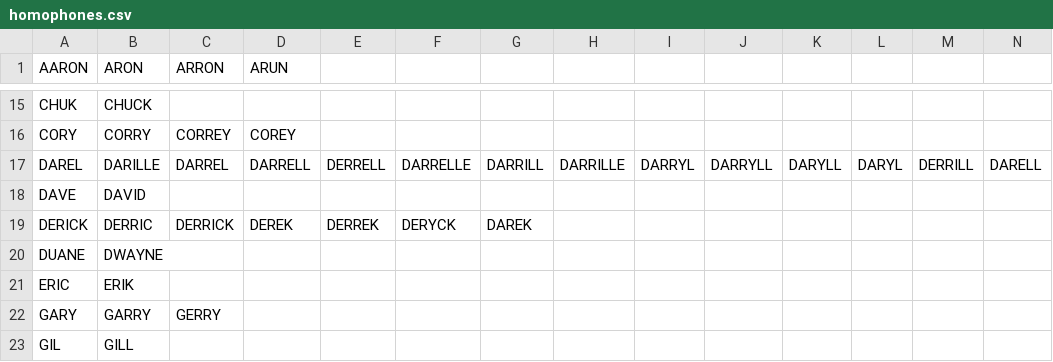
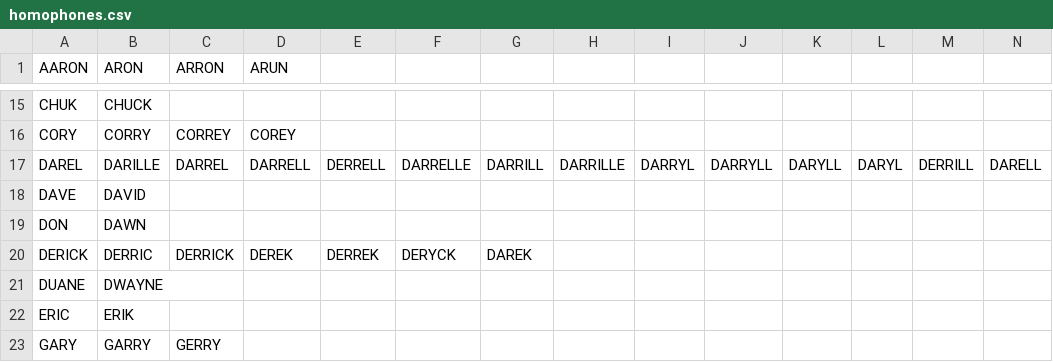
Before and after one commit to tepperly/nasprint, a CSV file: src/homophones.csv, drawn as a sheet; only a part is shown, gaps mark what is left out; the shorter side is filled out with more unchanged rows.

```diff
--- a/src/homophones.csv
+++ b/src/homophones.csv
@@ -18,2 +18,3 @@ DAREL,DARILLE,DARREL,DARRELL,DERRELL,DARRELLE,DARRILL,DARRILLE,DARRYL,DARRYLL,DA
 DAVE,DAVID
+DON,DAWN
 DERICK,DERRIC,DERRICK,DEREK,DERREK,DERYCK,DAREK
```
Also changed, not shown: src/multipliers.csv, 1 other file.
